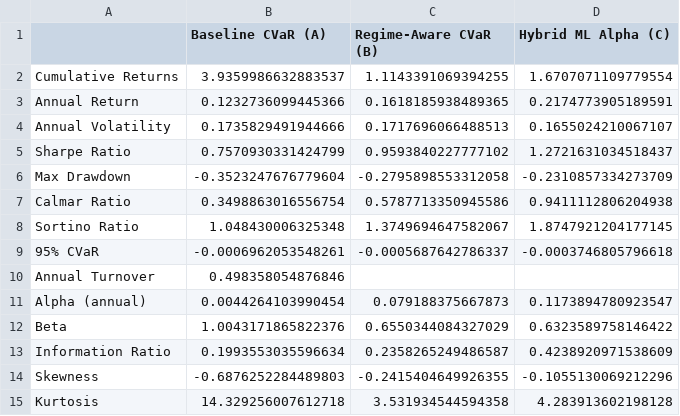
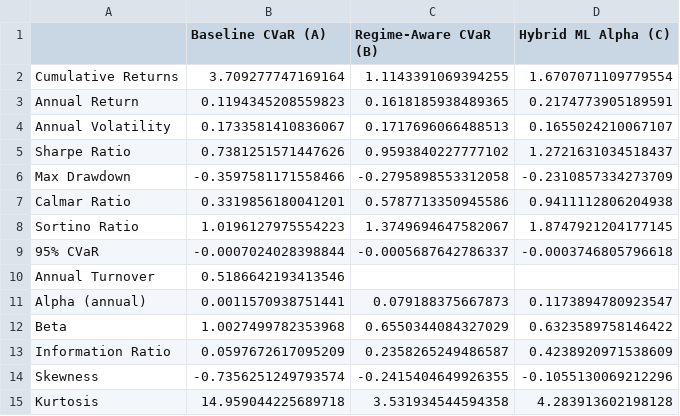
Before and after one commit to HarmoniqaOrg/Quantoro, a CSV file: results/consolidated_performance_metrics.csv, drawn as a sheet.

```diff
--- a/results/consolidated_performance_metrics.csv
+++ b/results/consolidated_performance_metrics.csv
@@ -1,15 +1,15 @@
 ,Baseline CVaR (A),Regime-Aware CVaR (B),Hybrid ML Alpha (C)
-Cumulative Returns,3.9359986632883537,1.1143391069394255,1.6707071109779554
-Annual Return,0.1232736099445366,0.1618185938489365,0.2174773905189591
-Annual Volatility,0.1735829491944666,0.1717696066488513,0.1655024210067107
-Sharpe Ratio,0.7570930331424799,0.9593840227777102,1.2721631034518437
-Max Drawdown,-0.3523247676779604,-0.2795898553312058,-0.2310857334273709
-Calmar Ratio,0.3498863016556754,0.5787713350945586,0.9411112806204938
-Sortino Ratio,1.048430006325348,1.3749694647582067,1.8747921204177145
-95% CVaR,-0.0006962053548261,-0.0005687642786337,-0.0003746805796618
-Annual Turnover,0.498358054876846,,
-Alpha (annual),0.0044264103990454,0.079188375667873,0.1173894780923547
-Beta,1.0043171865822376,0.6550344084327029,0.6323589758146422
-Information Ratio,0.1993553035596634,0.2358265249486587,0.4238920971538609
-Skewness,-0.6876252284489803,-0.2415404649926355,-0.1055130069212296
-Kurtosis,14.329256007612718,3.531934544594358,4.283913602198128
+Cumulative Returns,3.709277747169164,1.1143391069394255,1.6707071109779554
+Annual Return,0.1194345208559823,0.1618185938489365,0.2174773905189591
+Annual Volatility,0.1733581410836067,0.1717696066488513,0.1655024210067107
+Sharpe Ratio,0.7381251571447626,0.9593840227777102,1.2721631034518437
+Max Drawdown,-0.3597581171558466,-0.2795898553312058,-0.2310857334273709
+Calmar Ratio,0.3319856180041201,0.5787713350945586,0.9411112806204938
+Sortino Ratio,1.0196127975554223,1.3749694647582067,1.8747921204177145
+95% CVaR,-0.0007024028398844,-0.0005687642786337,-0.0003746805796618
+Annual Turnover,0.5186642193413546,,
+Alpha (annual),0.0011570938751441,0.079188375667873,0.1173894780923547
+Beta,1.0027499782353968,0.6550344084327029,0.6323589758146422
+Information Ratio,0.0597672617095209,0.2358265249486587,0.4238920971538609
+Skewness,-0.7356251249793574,-0.2415404649926355,-0.1055130069212296
+Kurtosis,14.959044225689718,3.531934544594358,4.283913602198128
```
Also changed, not shown: results/baseline_cvar_performance_metrics.csv, results/baseline_cvar_rebalance_weights_2010-2024.csv, 13 other files.
